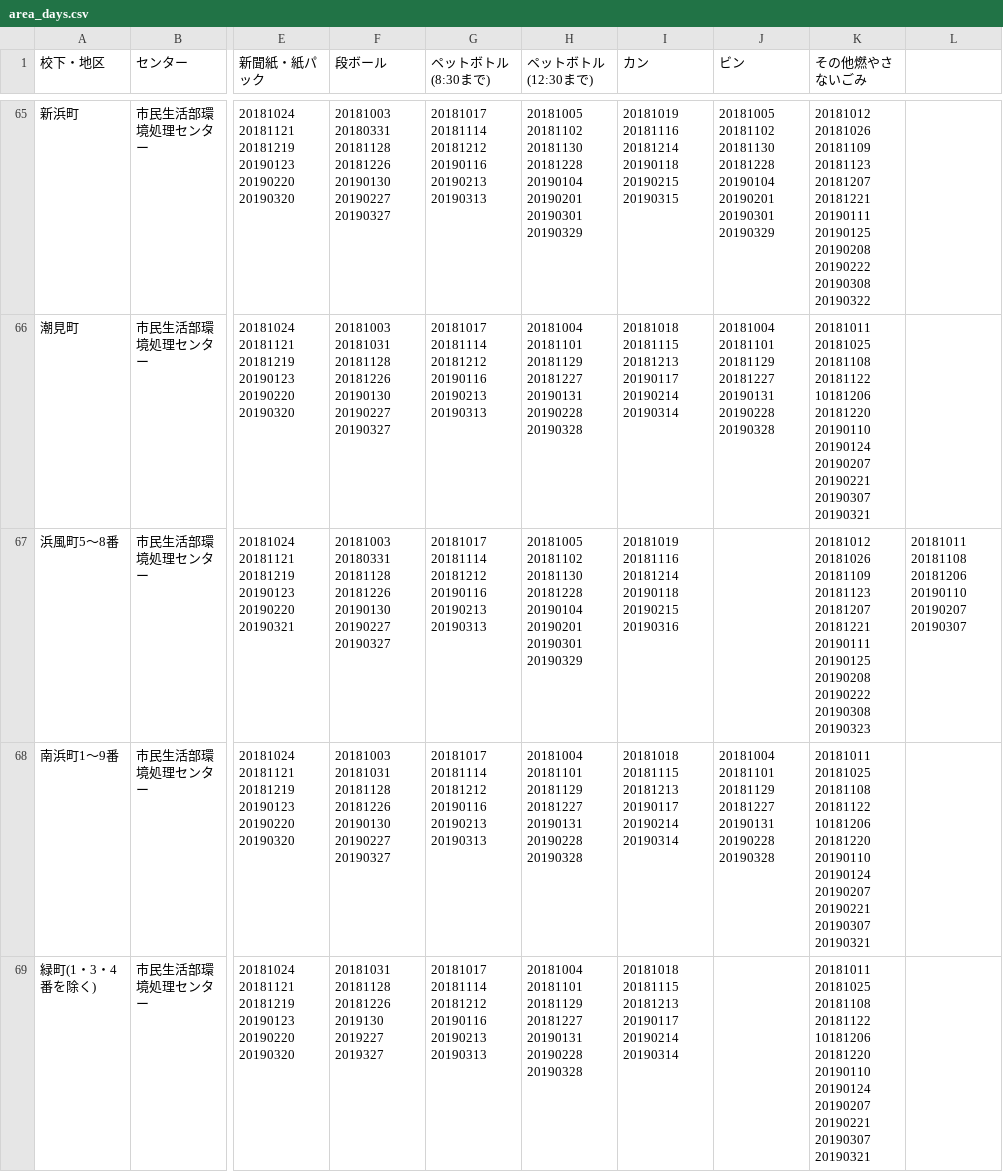
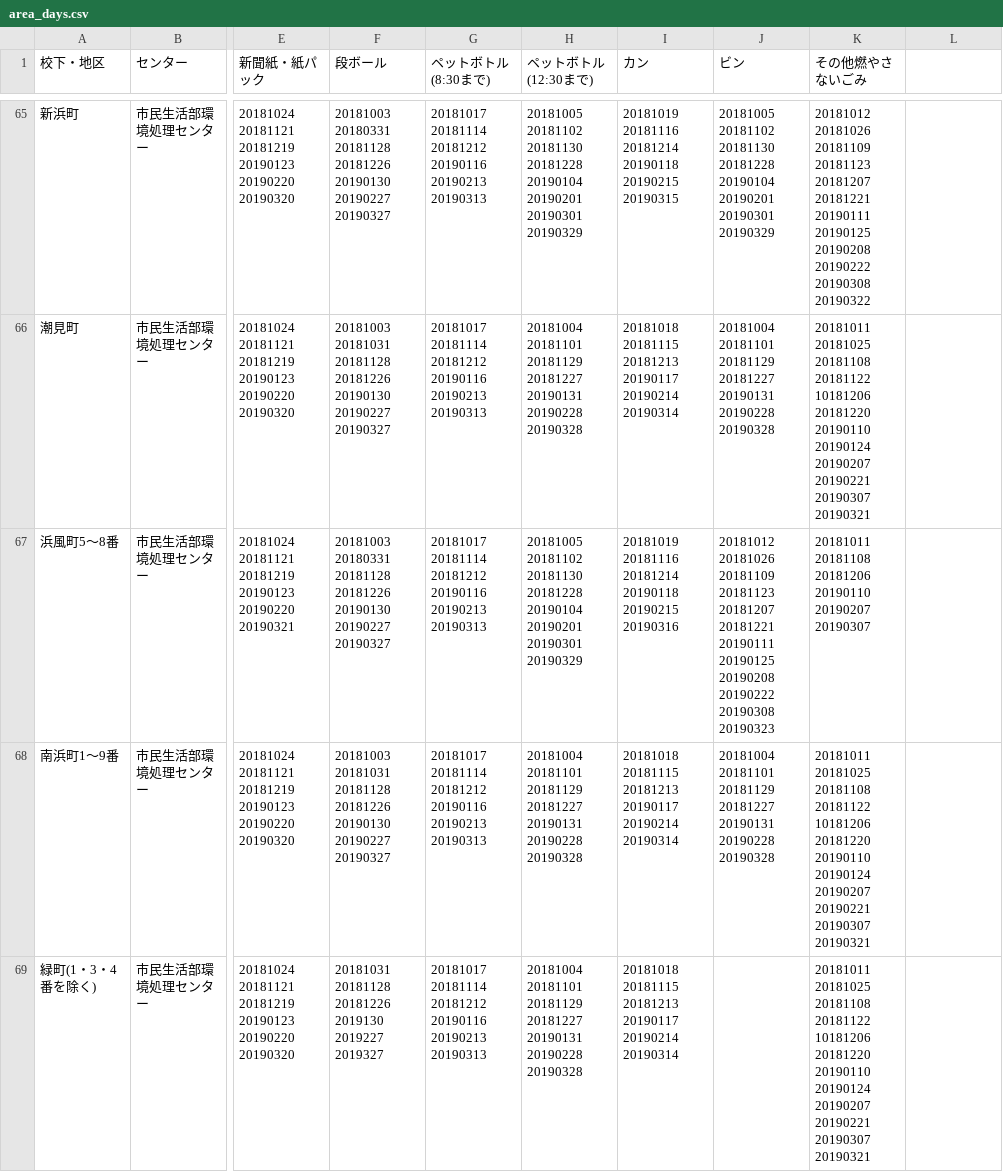
Before and after one commit to clarkashiya-2021/5374, a CSV file: data/area_days.csv, drawn as a sheet; only a part is shown, gaps mark what is left out; the diff names each change by its address in the sheet, - before the commit and + after, or states it on an @@ line.

Commit message:
Update area_days.csv

```diff
--- a/data/area_days.csv
+++ b/data/area_days.csv
-J67 (ビン): (empty)
+J67 (ビン): 20181012 20181026 20181109 20181123 20181207 20181221 20190111 20190125 20190208 20190222 20190308 20190323
-K67 (その他燃やさないごみ): 20181012 20181026 20181109 20181123 20181207 20181221 20190111 20190125 20190208 20190222 20190308 20190323
+K67 (その他燃やさないごみ): 20181011 20181108 20181206 20190110 20190207 20190307
-L67: 20181011 20181108 20181206 20190110 20190207 20190307
+L67: (empty)
```
